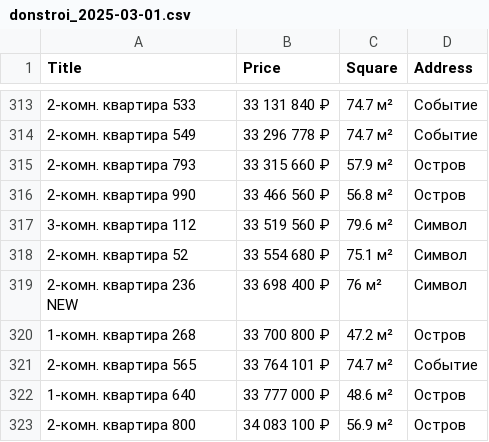
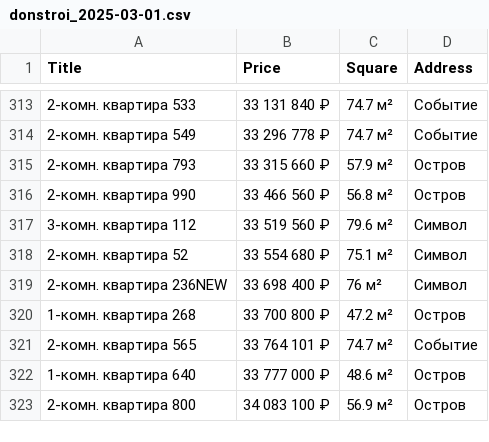
Before and after one commit to Yrigin/SMADIMO_GP2, a CSV file: data/donstroi_2025-03-01.csv, drawn as a sheet; only a part is shown, gaps mark what is left out; ↵ is a line break in a cell; the diff names each change by its address in the sheet, - before the commit and + after, or states it on an @@ line.

Commit message:
add processing for donstroi

```diff
--- a/data/donstroi_2025-03-01.csv
+++ b/data/donstroi_2025-03-01.csv
-A319 (Title): 2-комн. квартира 236 ↵ NEW
+A319 (Title): 2-комн. квартира 236NEW
```
Also changed, not shown: 4 other files.
